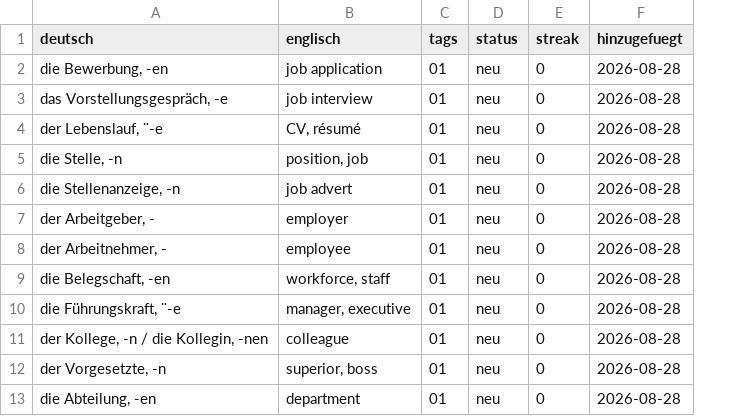
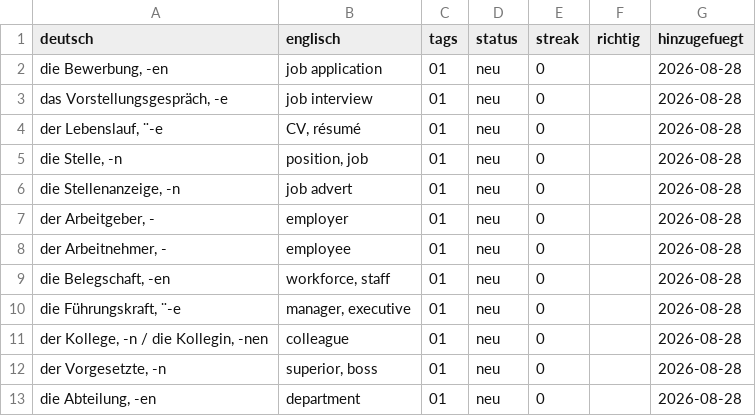
Before and after one commit to vortexbuild/german, a CSV file: vocab/vocab.csv, drawn as a sheet; only a part is shown; the diff names each change by its address in the sheet, - before the commit and + after, or states it on an @@ line.

```diff
--- a/vocab/vocab.csv
+++ b/vocab/vocab.csv
+column F (richtig), empty
```
Also changed, not shown: 4 other files.
